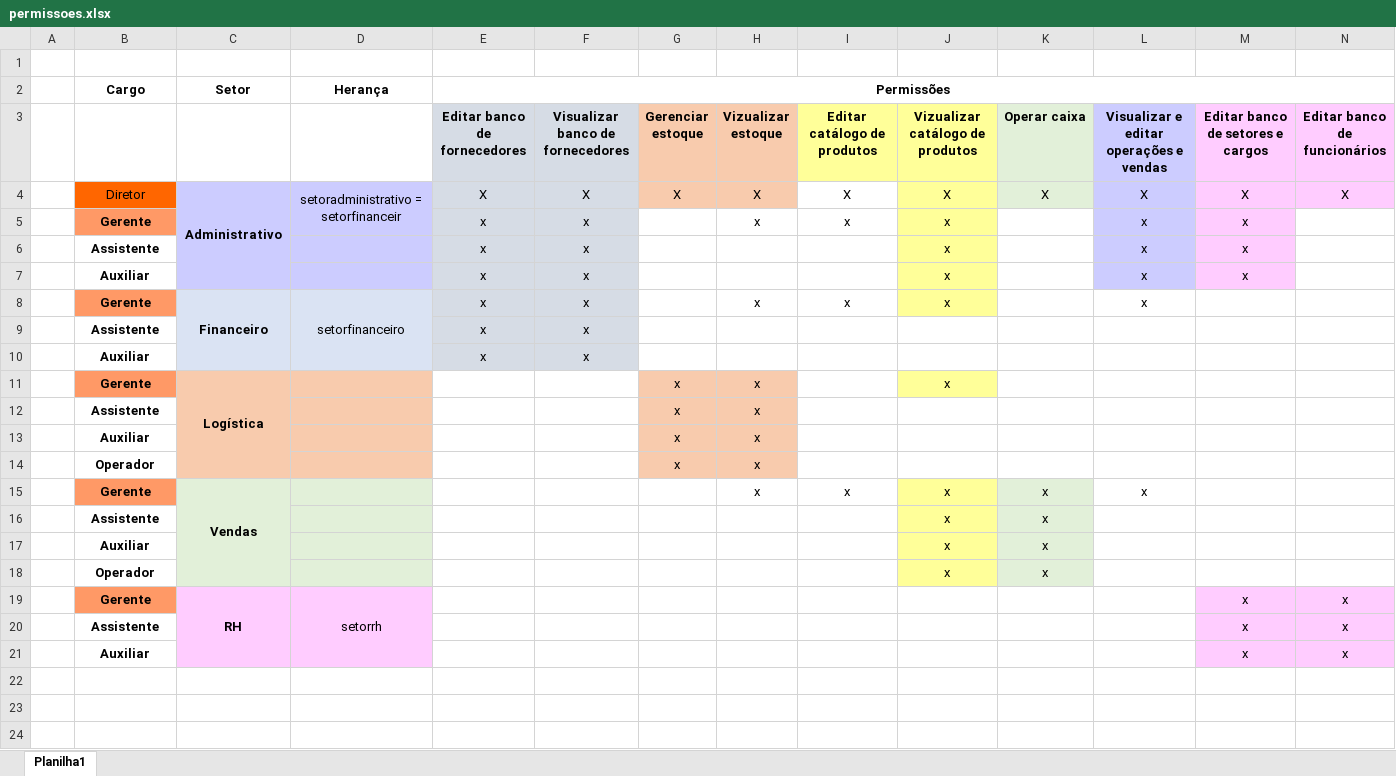
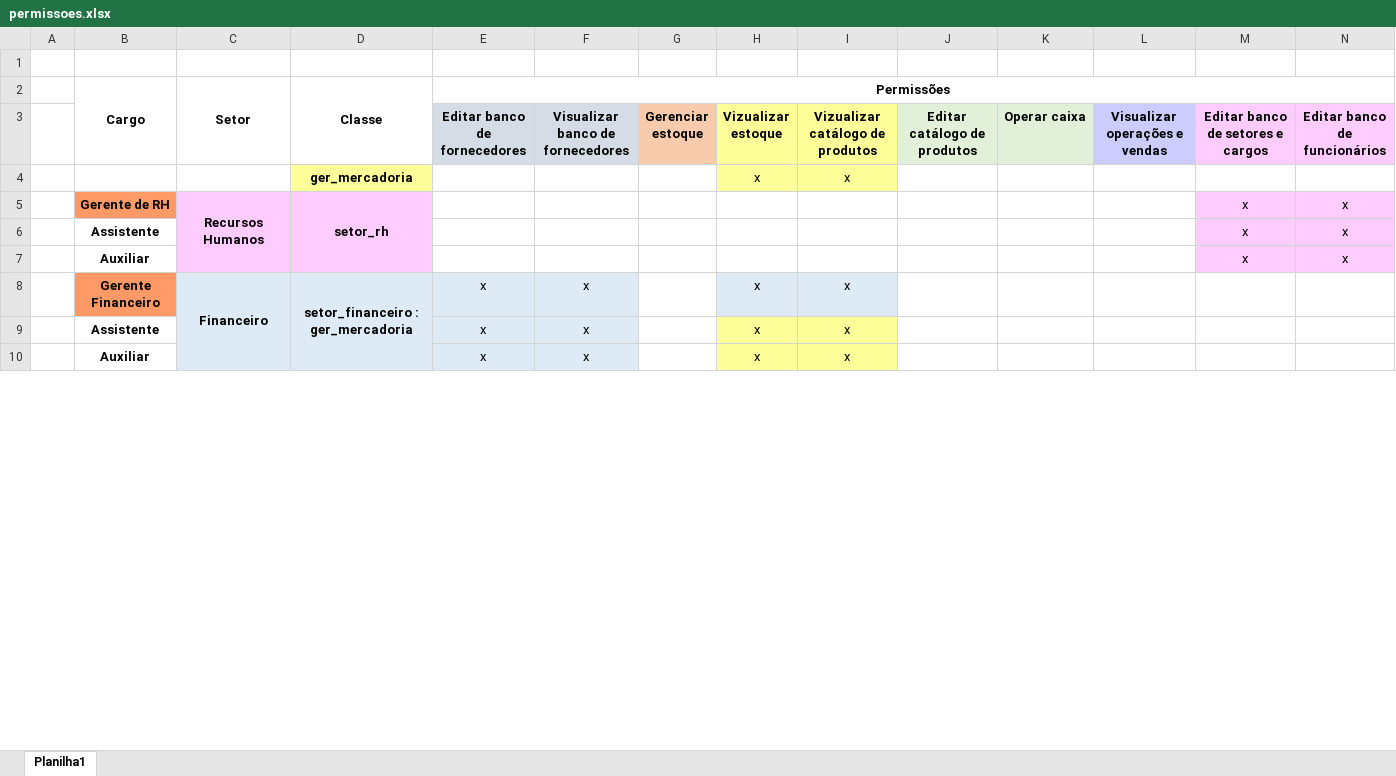
Before and after one commit to khaleusanches/ETEC-LaunaERP-V1, an Excel workbook: permissoes.xlsx, sheet Planilha1, drawn as a sheet; only a part is shown; values as stored, in another font and other column widths than the file's, no borders; removed rows and columns are numbered as before the commit, all else as after; rows hold the shown columns only; the diff covers the shown part only; the diff names each change by its address in the sheet, - before the commit and + after, or states it on an @@ line.

Commit message:
Permissões entre classes

```diff
--- a/permissoes.xlsx (sheet Planilha1)
+++ b/permissoes.xlsx (sheet Planilha1)
+B2:B3 merged
+C2:C3 merged
-D2: Herança
+D2: Classe
+D2:D3 merged
-H3 fill: #F8CBAD
+H3 fill: #FFFF99
-I3: Editar catálogo de produtos
+I3: Vizualizar catálogo de produtos
-J3: Vizualizar catálogo de produtos
+J3: Editar catálogo de produtos
-J3 fill: #FFFF99
+J3 fill: #E2F0D9
-L3: Visualizar e editar operações e vendas
+L3: Visualizar operações e vendas
-row 4:  | Diretor | Administrativo | setoradministrativo = setorfinanceir | X | X | X | X | X | X | X | X | X | X
-row 5:  | Gerente |  |  | x | x |  | x | x | x |  | x | x
-row 6:  | Assistente |  |  | x | x |  |  |  | x |  | x | x
-row 7:  | Auxiliar |  |  | x | x |  |  |  | x |  | x | x
-row 8:  | Gerente | Financeiro | setorfinanceiro | x | x |  | x | x | x |  | x
-row 9:  | Assistente |  |  | x | x
-row 10:  | Auxiliar |  |  | x | x
-row 11:  | Gerente | Logística |  |  |  | x | x |  | x
-row 12:  | Assistente |  |  |  |  | x | x
-row 13:  | Auxiliar |  |  |  |  | x | x
-row 14:  | Operador |  |  |  |  | x | x
-row 15:  | Gerente | Vendas |  |  |  |  | x | x | x | x | x
-row 16:  | Assistente |  |  |  |  |  |  |  | x | x
-row 17:  | Auxiliar |  |  |  |  |  |  |  | x | x
-row 18:  | Operador |  |  |  |  |  |  |  | x | x
+row 4:  |  |  | ger_mercadoria |  |  |  | x | x
-B5: Gerente
+B5: Gerente de RH
-C5: RH
+C5: Recursos Humanos
-D5: setorrh
+D5: setor_rh
-D5 bold: off
+D5 bold: on
-row 8: (empty)
+row 8:  | Gerente Financeiro | Financeiro | setor_financeiro : ger_mercadoria | x | x |  | x | x
-B8 fill: none
+B8 fill: #FF9966
-C8:F10 fill: none
+C8:F10 fill: #DEEBF7
+C8:C10 merged
+D8:D10 merged
-H8:I8 fill: none
+H8:I8 fill: #DEEBF7
-row 9: (empty)
+row 9:  | Assistente |  |  | x | x |  | x | x
-H9:I10 fill: none
+H9:I10 fill: #FFFF99
-row 10: (empty)
+row 10:  | Auxiliar |  |  | x | x |  | x | x
```
Also changed, not shown: 9 added rows, 7 removed rows, 12 edited cells, cell formats and merged cells elsewhere in this sheet, 1 other file.
